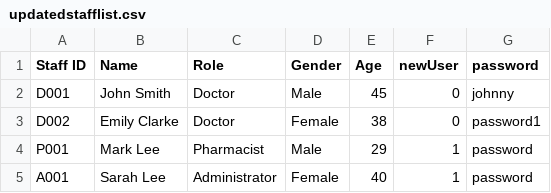
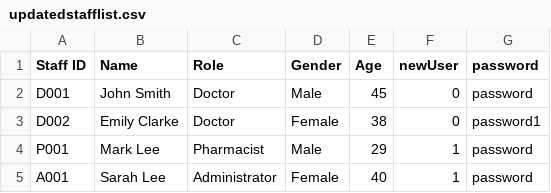
Before and after one commit to ajunhoa/OOP-Project, a CSV file: assets/updatedstafflist.csv, drawn as a sheet.

```diff
--- a/assets/updatedstafflist.csv
+++ b/assets/updatedstafflist.csv
@@ -1,3 +1,3 @@
 Staff ID,Name,Role,Gender,Age,newUser,password,
-D001,John Smith,Doctor,Male,45,0,johnny
+D001,John Smith,Doctor,Male,45,0,password
 D002,Emily Clarke,Doctor,Female,38,0,password1
```
Also changed, not shown: assets/appointment.csv, assets/updatedpatientlist.csv, 3 other files.
